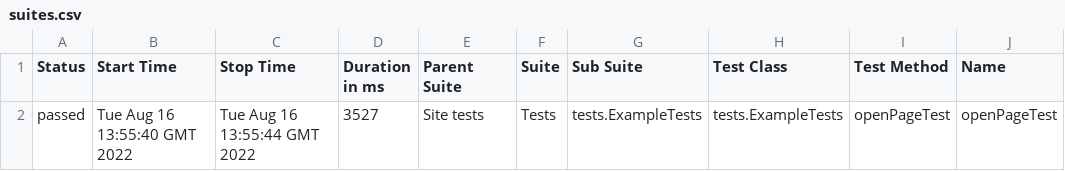
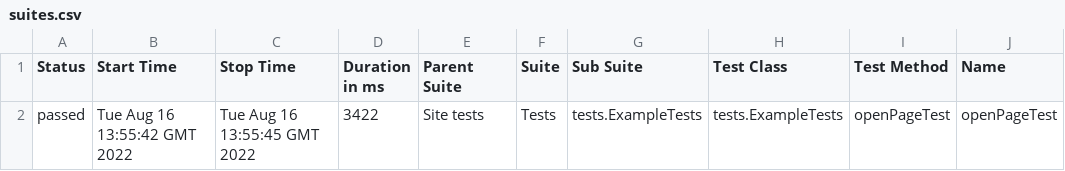
Before and after one commit to jdi-templates/jdi-light-testng-empty-template, a CSV file: 9/data/suites.csv, drawn as a sheet; only a part is shown; the diff names each change by its address in the sheet, - before the commit and + after, or states it on an @@ line.

```diff
--- a/9/data/suites.csv
+++ b/9/data/suites.csv
-B2 (Start Time): Tue Aug 16 13:55:40 GMT 2022
+B2 (Start Time): Tue Aug 16 13:55:42 GMT 2022
-C2 (Stop Time): Tue Aug 16 13:55:44 GMT 2022
+C2 (Stop Time): Tue Aug 16 13:55:45 GMT 2022
-D2 (Duration in ms): 3527
+D2 (Duration in ms): 3422
```
Also changed, not shown: 19 other files.
